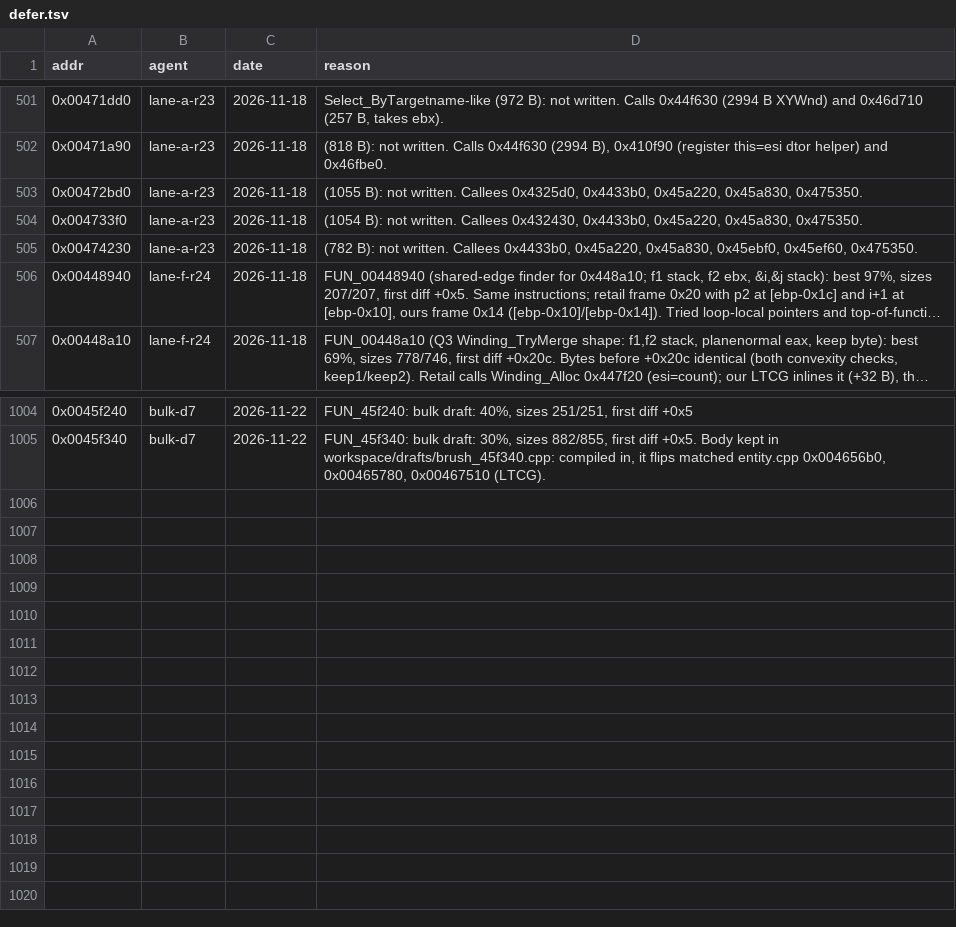
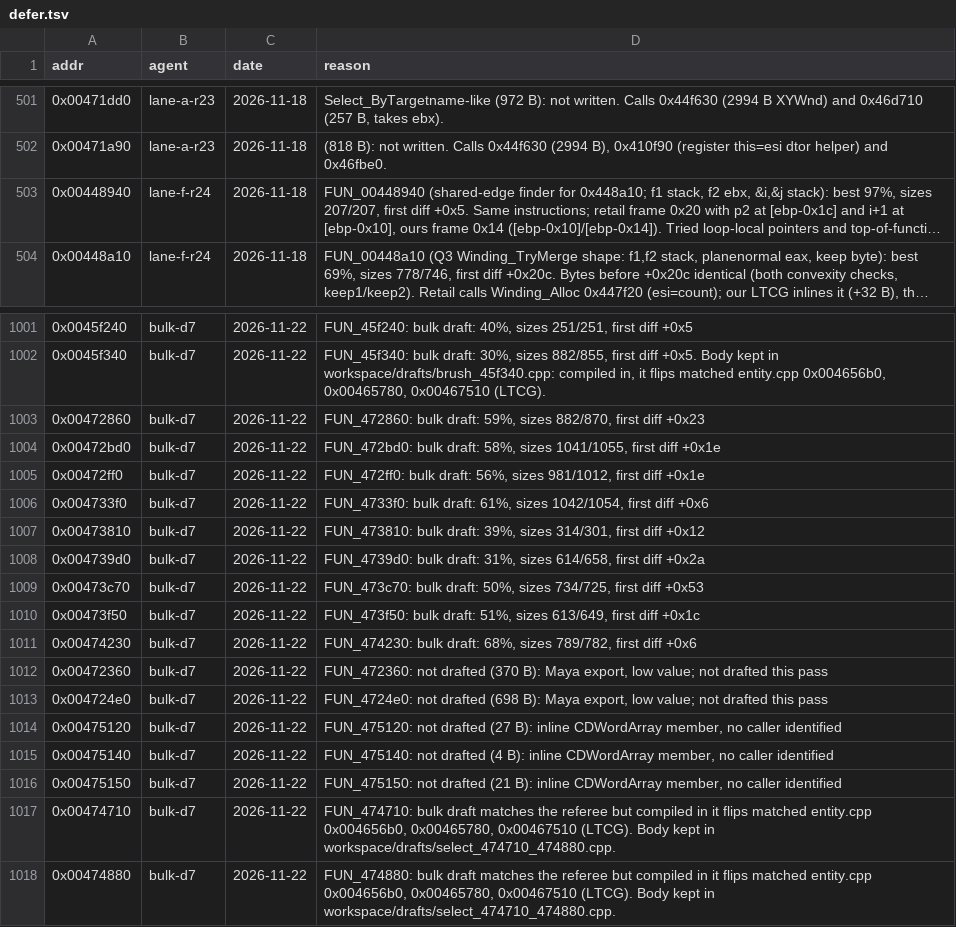
Before and after one commit to nawaftahir/cod2_wip, a TSV file: ledger/defer.tsv, drawn as a sheet; only a part is shown, gaps mark what is left out; long unchanged cells end in …; removed rows and columns are numbered as before the commit, all else as after; the diff names each change by its address in the sheet, - before the commit and + after, or states it on an @@ line.

Commit message:
select.cpp: bulk draft of unwritten functions, 3 matched

```diff
--- a/ledger/defer.tsv
+++ b/ledger/defer.tsv
-row 503: 0x00472bd0 | lane-a-r23 | 2026-11-18 | (1055 B): not written. Callees 0x4325d0, 0x4433b0, 0x45a220, 0x45a830, 0x475350.
-row 504: 0x004733f0 | lane-a-r23 | 2026-11-18 | (1054 B): not written. Callees 0x432430, 0x4433b0, 0x45a220, 0x45a830, 0x475350.
-row 505: 0x00474230 | lane-a-r23 | 2026-11-18 | (782 B): not written. Callees 0x4433b0, 0x45a220, 0x45a830, 0x45ebf0, 0x45ef60, 0x475350.
+row 1003: 0x00472860 | bulk-d7 | 2026-11-22 | FUN_472860: bulk draft: 59%, sizes 882/870, first diff +0x23
+row 1004: 0x00472bd0 | bulk-d7 | 2026-11-22 | FUN_472bd0: bulk draft: 58%, sizes 1041/1055, first diff +0x1e
+row 1005: 0x00472ff0 | bulk-d7 | 2026-11-22 | FUN_472ff0: bulk draft: 56%, sizes 981/1012, first diff +0x1e
+row 1006: 0x004733f0 | bulk-d7 | 2026-11-22 | FUN_4733f0: bulk draft: 61%, sizes 1042/1054, first diff +0x6
+row 1007: 0x00473810 | bulk-d7 | 2026-11-22 | FUN_473810: bulk draft: 39%, sizes 314/301, first diff +0x12
+row 1008: 0x004739d0 | bulk-d7 | 2026-11-22 | FUN_4739d0: bulk draft: 31%, sizes 614/658, first diff +0x2a
+row 1009: 0x00473c70 | bulk-d7 | 2026-11-22 | FUN_473c70: bulk draft: 50%, sizes 734/725, first diff +0x53
+row 1010: 0x00473f50 | bulk-d7 | 2026-11-22 | FUN_473f50: bulk draft: 51%, sizes 613/649, first diff +0x1c
+row 1011: 0x00474230 | bulk-d7 | 2026-11-22 | FUN_474230: bulk draft: 68%, sizes 789/782, first diff +0x6
+row 1012: 0x00472360 | bulk-d7 | 2026-11-22 | FUN_472360: not drafted (370 B): Maya export, low value; not drafted this pass
+row 1013: 0x004724e0 | bulk-d7 | 2026-11-22 | FUN_4724e0: not drafted (698 B): Maya export, low value; not drafted this pass
+row 1014: 0x00475120 | bulk-d7 | 2026-11-22 | FUN_475120: not drafted (27 B): inline CDWordArray member, no caller identified
+row 1015: 0x00475140 | bulk-d7 | 2026-11-22 | FUN_475140: not drafted (4 B): inline CDWordArray member, no caller identified
+row 1016: 0x00475150 | bulk-d7 | 2026-11-22 | FUN_475150: not drafted (21 B): inline CDWordArray member, no caller identified
+row 1017: 0x00474710 | bulk-d7 | 2026-11-22 | FUN_474710: bulk draft matches the referee but compiled in it flips matched entity.cpp 0x004656b0, 0x00465780, 0x00467510 (LTCG). Body kept in workspace/drafts/select_474710_474880.cpp.
+row 1018: 0x00474880 | bulk-d7 | 2026-11-22 | FUN_474880: bulk draft matches the referee but compiled in it flips matched entity.cpp 0x004656b0, 0x00465780, 0x00467510 (LTCG). Body kept in workspace/drafts/select_474710_474880.cpp.
```
Also changed, not shown: ledger/matches.tsv, 2 other files.
